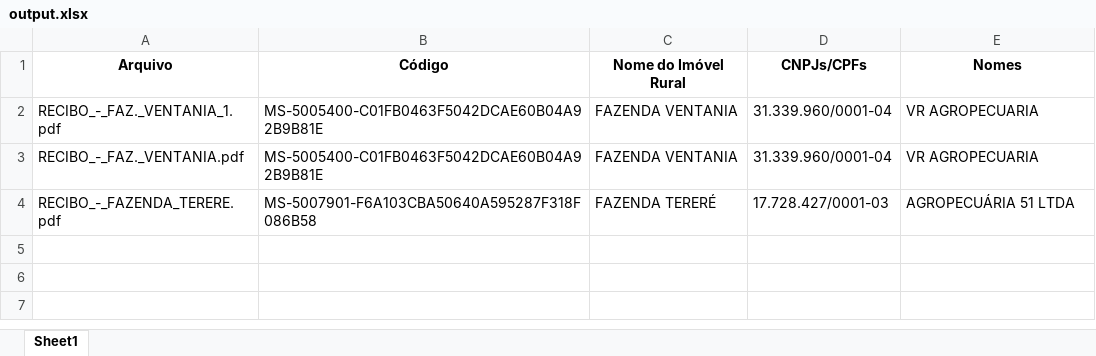
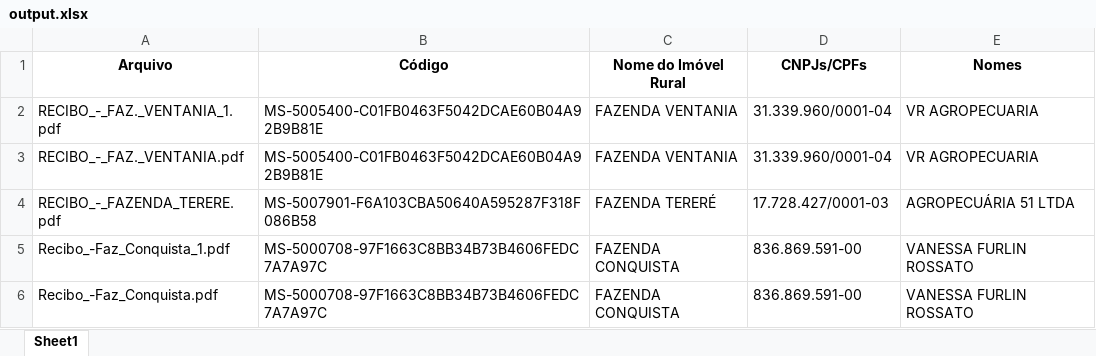
Before and after one commit to LucasAgroTech/pdfscraper, an Excel workbook: outputs/output.xlsx, sheet Sheet1, drawn as a sheet; values as stored, in another font and other column widths than the file's, no borders; the diff names each change by its address in the sheet, - before the commit and + after, or states it on an @@ line.

```diff
--- a/outputs/output.xlsx (sheet Sheet1)
+++ b/outputs/output.xlsx (sheet Sheet1)
+row 5: Recibo_-Faz_Conquista_1.pdf | MS-5000708-97F1663C8BB34B73B4606FEDC7A7A97C | FAZENDA CONQUISTA | 836.869.591-00 | VANESSA FURLIN ROSSATO
+row 6: Recibo_-Faz_Conquista.pdf | MS-5000708-97F1663C8BB34B73B4606FEDC7A7A97C | FAZENDA CONQUISTA | 836.869.591-00 | VANESSA FURLIN ROSSATO
```
Also changed, not shown: 3 other files.
